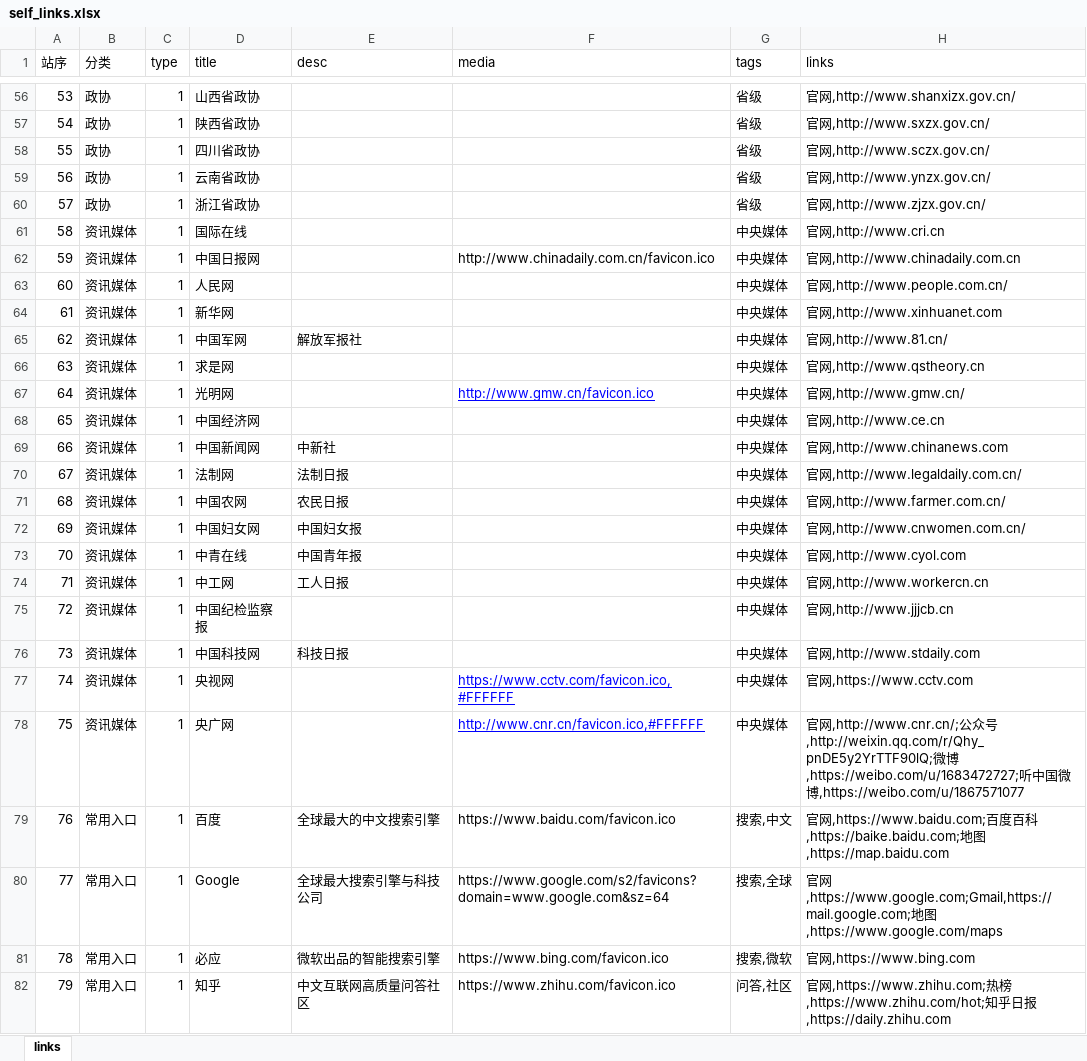
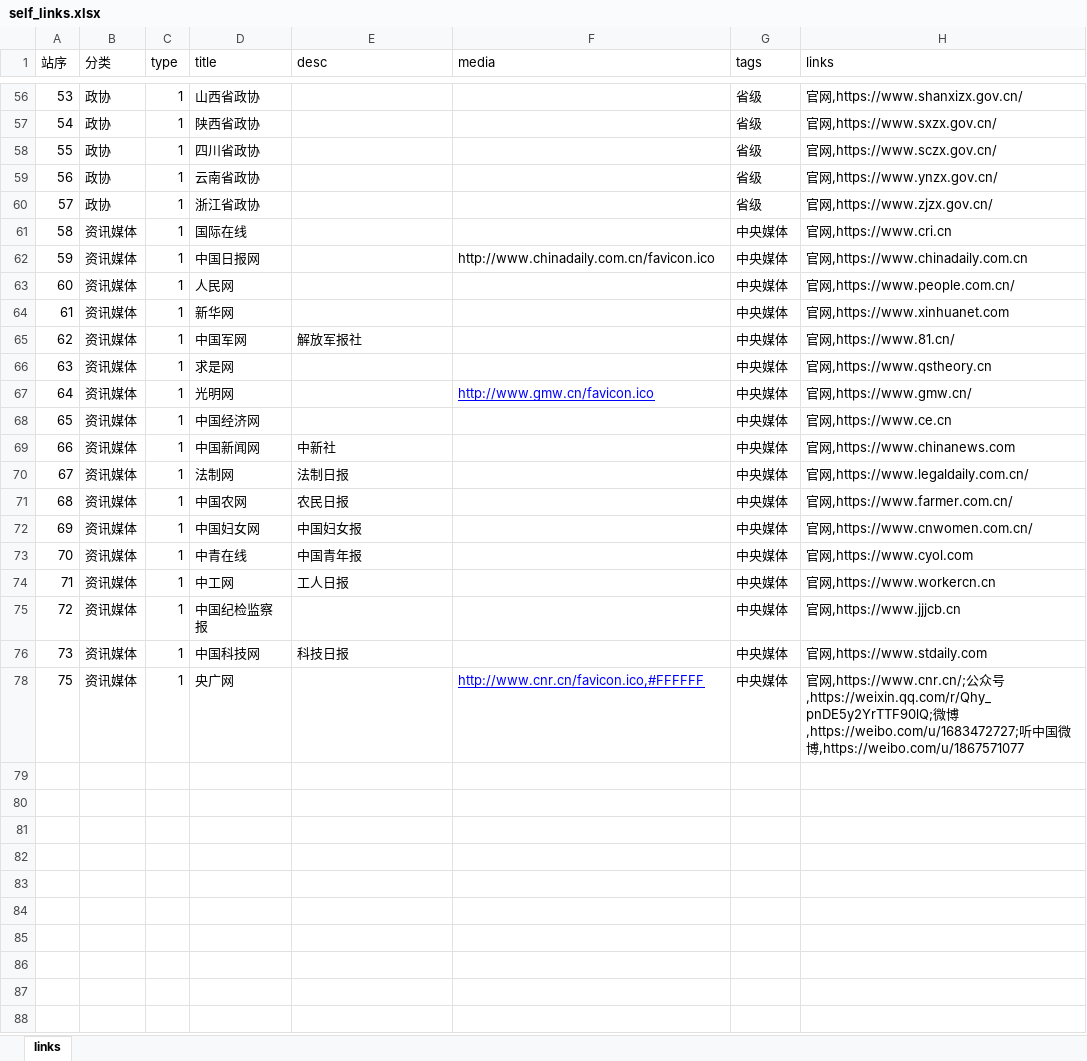
Before and after one commit to seymour-zx/zhengxie.com.cn, an Excel workbook: assets/xlsx/self_links.xlsx, sheet links, drawn as a sheet; only a part is shown, gaps mark what is left out; values as stored, in another font and other column widths than the file's, no borders; the diff covers the shown part only; the diff names each change by its address in the sheet, - before the commit and + after, or states it on an @@ line.

```diff
--- a/assets/xlsx/self_links.xlsx (sheet links)
+++ b/assets/xlsx/self_links.xlsx (sheet links)
-H56 (links): 官网,http://www.shanxizx.gov.cn/
+H56 (links): 官网,https://www.shanxizx.gov.cn/
-H57 (links): 官网,http://www.sxzx.gov.cn/
+H57 (links): 官网,https://www.sxzx.gov.cn/
-H58 (links): 官网,http://www.sczx.gov.cn/
+H58 (links): 官网,https://www.sczx.gov.cn/
-H59 (links): 官网,http://www.ynzx.gov.cn/
+H59 (links): 官网,https://www.ynzx.gov.cn/
-H60 (links): 官网,http://www.zjzx.gov.cn/
+H60 (links): 官网,https://www.zjzx.gov.cn/
-H61 (links): 官网,http://www.cri.cn
+H61 (links): 官网,https://www.cri.cn
-H62 (links): 官网,http://www.chinadaily.com.cn
+H62 (links): 官网,https://www.chinadaily.com.cn
-H63 (links): 官网,http://www.people.com.cn/
+H63 (links): 官网,https://www.people.com.cn/
-H64 (links): 官网,http://www.xinhuanet.com
+H64 (links): 官网,https://www.xinhuanet.com
-H65 (links): 官网,http://www.81.cn/
+H65 (links): 官网,https://www.81.cn/
-H66 (links): 官网,http://www.qstheory.cn
+H66 (links): 官网,https://www.qstheory.cn
-H67 (links): 官网,http://www.gmw.cn/
+H67 (links): 官网,https://www.gmw.cn/
-H68 (links): 官网,http://www.ce.cn
+H68 (links): 官网,https://www.ce.cn
-H69 (links): 官网,http://www.chinanews.com
+H69 (links): 官网,https://www.chinanews.com
-H70 (links): 官网,http://www.legaldaily.com.cn/
+H70 (links): 官网,https://www.legaldaily.com.cn/
-H71 (links): 官网,http://www.farmer.com.cn/
+H71 (links): 官网,https://www.farmer.com.cn/
-H72 (links): 官网,http://www.cnwomen.com.cn/
+H72 (links): 官网,https://www.cnwomen.com.cn/
-H73 (links): 官网,http://www.cyol.com
+H73 (links): 官网,https://www.cyol.com
-H74 (links): 官网,http://www.workercn.cn
+H74 (links): 官网,https://www.workercn.cn
-H75 (links): 官网,http://www.jjjcb.cn
+H75 (links): 官网,https://www.jjjcb.cn
-H76 (links): 官网,http://www.stdaily.com
+H76 (links): 官网,https://www.stdaily.com
@@ row 77 hidden: 74 | 资讯媒体 | 1 | 央视网 |  | https://www.cctv.com/favicon.ico,#FFFFFF | 中央媒体 | 官网,https://www.cctv.com @@
-H78 (links): 官网,http://www.cnr.cn/;公众号,http://weixin.qq.com/r/Qhy_pnDE5y2YrTTF90lQ;微博…
+H78 (links): 官网,https://www.cnr.cn/;公众号,https://weixin.qq.com/r/Qhy_pnDE5y2YrTTF90lQ;微博…
@@ row 79 hidden: 76 | 常用入口 | 1 | 百度 | 全球最大的中文搜索引擎 | https://www.baidu.com/favicon.ico | 搜索,中文 | 官网,https://www.baidu.com;百度百科,https://baike.baidu.com;地图,https://map.baidu.com @@
@@ row 80 hidden: 77 | 常用入口 | 1 | Google | 全球最大搜索引擎与科技公司 | https://www.google.com/s2/favicons?domain=www.google.com&sz=64 | 搜索,全球 | 官网,https://www.google.com;Gmail,https://mail.google.com;地图,https://www.google.com/maps @@
@@ row 81 hidden: 78 | 常用入口 | 1 | 必应 | 微软出品的智能搜索引擎 | https://www.bing.com/favicon.ico | 搜索,微软 | 官网,https://www.bing.com @@
@@ row 82 hidden: 79 | 常用入口 | 1 | 知乎 | 中文互联网高质量问答社区 | https://www.zhihu.com/favicon.ico | 问答,社区 | 官网,https://www.zhihu.com;热榜,https://www.zhihu.com/hot;知乎日报,https://daily.zhihu.com @@
```
Also changed, not shown: 58 hidden or unhidden rows and 43 edited cells elsewhere in this sheet, directory/zhengxie/assets/xlsx/self_links.xlsx, 11 other files.
